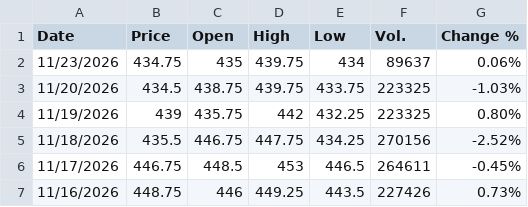
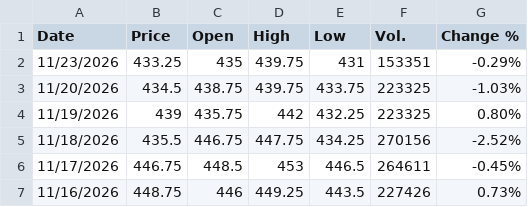
Before and after one commit to jfinfer1/lakefront-briefings, a CSV file: history/corn_ZCZ26.csv, drawn as a sheet; only a part is shown.

```diff
--- a/history/corn_ZCZ26.csv
+++ b/history/corn_ZCZ26.csv
@@ -1,3 +1,3 @@
 "Date","Price","Open","High","Low","Vol.","Change %"
-"11/23/2026","434.75","435","439.75","434","89637","0.06%"
+"11/23/2026","433.25","435","439.75","431","153351","-0.29%"
 "11/20/2026","434.5","438.75","439.75","433.75","223325","-1.03%"
```
Also changed, not shown: history/soybeans_ZSF27.csv, 2 other files.
